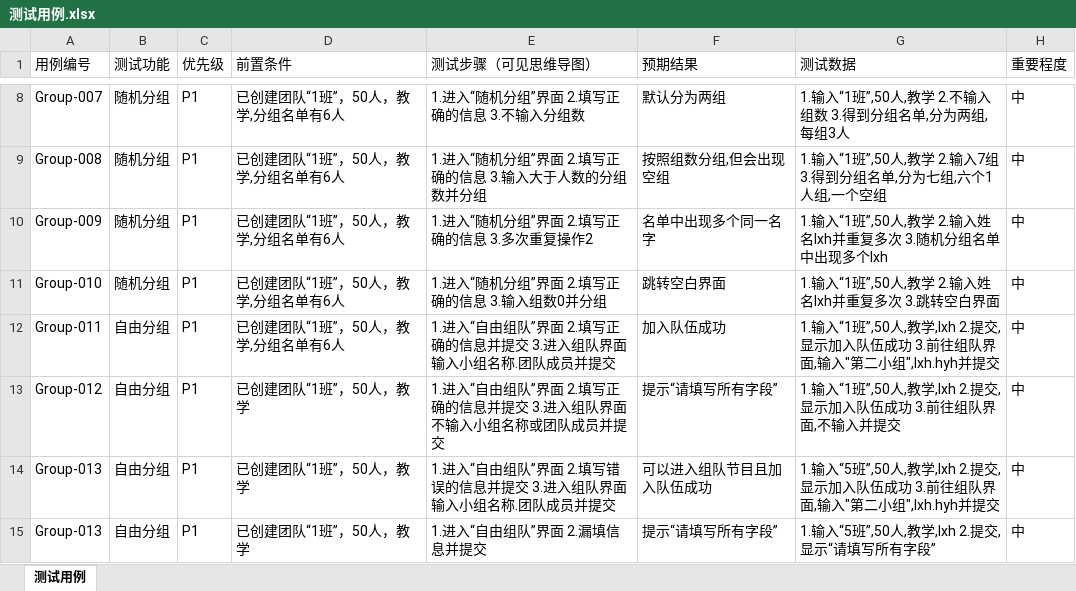
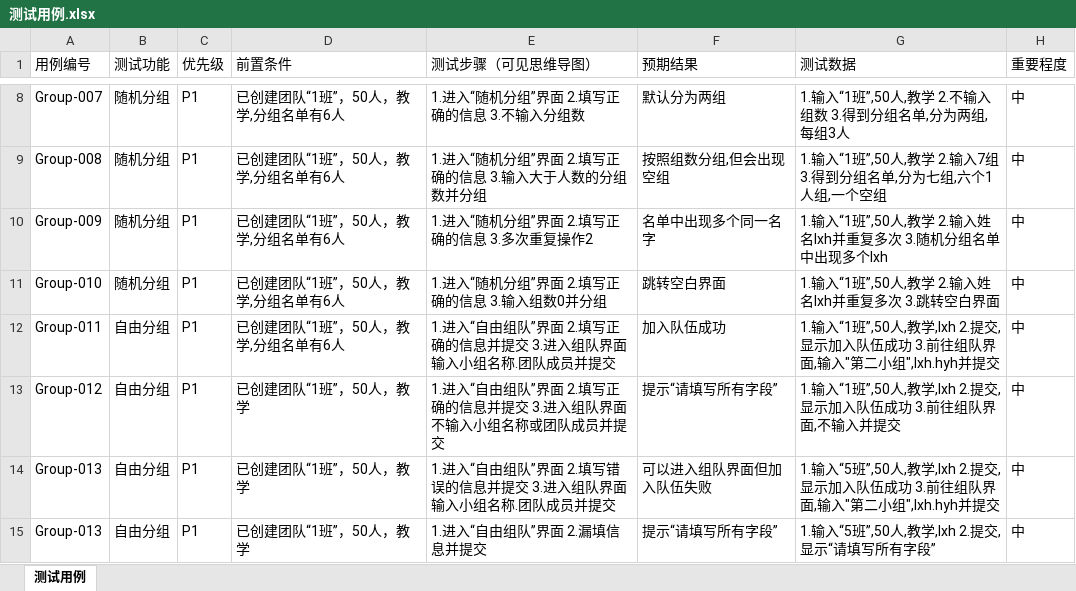
Before and after one commit to chidorie/team, an Excel workbook: 测试用例.xlsx, sheet 测试用例, drawn as a sheet; only a part is shown, gaps mark what is left out; values as stored, in another font and other column widths than the file's, no borders; the diff names each change by its address in the sheet, - before the commit and + after, or states it on an @@ line.

Commit message:
Update 测试用例.xlsx

```diff
--- a/测试用例.xlsx (sheet 测试用例)
+++ b/测试用例.xlsx (sheet 测试用例)
-F14 (预期结果): 可以进入组队节目且加入队伍成功
+F14 (预期结果): 可以进入组队界面但加入队伍失败
```
